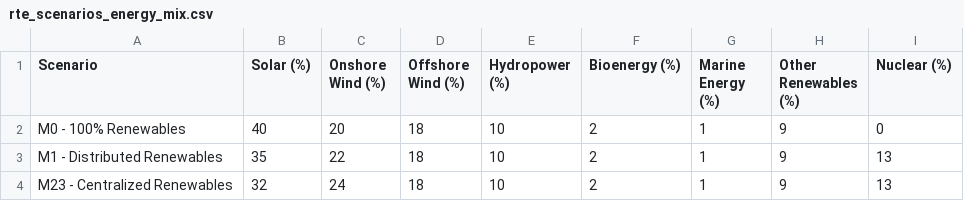
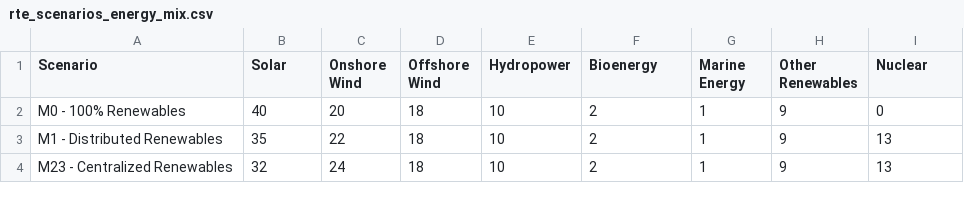
Before and after one commit to com-480-data-visualization/MineralsViz, a CSV file: website/public/data/rte_scenarios_energy_mix.csv, drawn as a sheet.

```diff
--- a/website/public/data/rte_scenarios_energy_mix.csv
+++ b/website/public/data/rte_scenarios_energy_mix.csv
@@ -1,2 +1,2 @@
-Scenario,Solar (%),Onshore Wind (%),Offshore Wind (%),Hydropower (%),Bioenergy (%),Marine Energy (%),Other Renewables (%),Nuclear (%)
+Scenario,Solar,Onshore Wind,Offshore Wind,Hydropower,Bioenergy,Marine Energy,Other Renewables,Nuclear
 M0 - 100% Renewables,40,20,18,10,2,1,9,0
```
Also changed, not shown: 2 other files.
